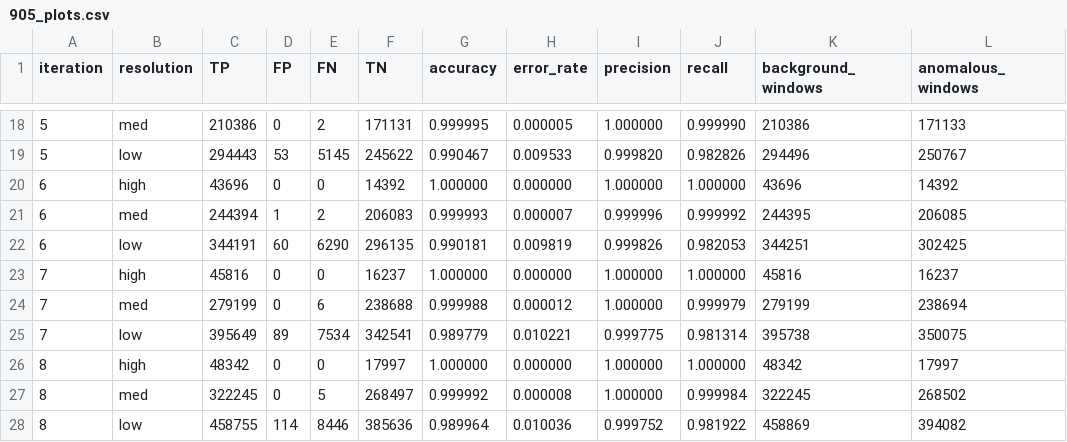
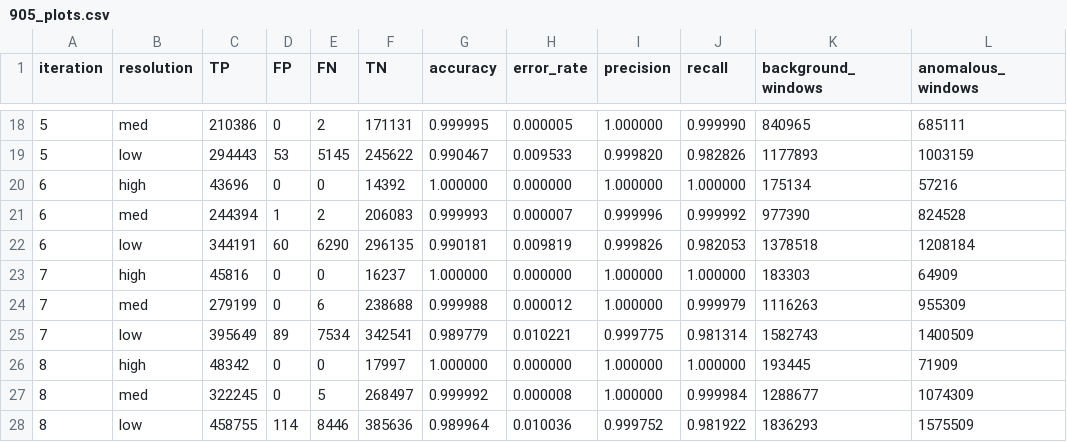
Before and after one commit to xrigueira/w-VP, a CSV file: plots/905_plots.csv, drawn as a sheet; only a part is shown, gaps mark what is left out; the diff covers the shown part only.

```diff
--- a/plots/905_plots.csv
+++ b/plots/905_plots.csv
@@ -18,11 +18,11 @@
-5,med,210386,0,2,171131,0.999995,0.000005,1.000000,0.999990,210386,171133
-5,low,294443,53,5145,245622,0.990467,0.009533,0.999820,0.982826,294496,250767
-6,high,43696,0,0,14392,1.000000,0.000000,1.000000,1.000000,43696,14392
-6,med,244394,1,2,206083,0.999993,0.000007,0.999996,0.999992,244395,206085
-6,low,344191,60,6290,296135,0.990181,0.009819,0.999826,0.982053,344251,302425
-7,high,45816,0,0,16237,1.000000,0.000000,1.000000,1.000000,45816,16237
-7,med,279199,0,6,238688,0.999988,0.000012,1.000000,0.999979,279199,238694
-7,low,395649,89,7534,342541,0.989779,0.010221,0.999775,0.981314,395738,350075
-8,high,48342,0,0,17997,1.000000,0.000000,1.000000,1.000000,48342,17997
-8,med,322245,0,5,268497,0.999992,0.000008,1.000000,0.999984,322245,268502
-8,low,458755,114,8446,385636,0.989964,0.010036,0.999752,0.981922,458869,394082
+5,med,210386,0,2,171131,0.999995,0.000005,1.000000,0.999990,840965,685111
+5,low,294443,53,5145,245622,0.990467,0.009533,0.999820,0.982826,1177893,1003159
+6,high,43696,0,0,14392,1.000000,0.000000,1.000000,1.000000,175134,57216
+6,med,244394,1,2,206083,0.999993,0.000007,0.999996,0.999992,977390,824528
+6,low,344191,60,6290,296135,0.990181,0.009819,0.999826,0.982053,1378518,1208184
+7,high,45816,0,0,16237,1.000000,0.000000,1.000000,1.000000,183303,64909
+7,med,279199,0,6,238688,0.999988,0.000012,1.000000,0.999979,1116263,955309
+7,low,395649,89,7534,342541,0.989779,0.010221,0.999775,0.981314,1582743,1400509
+8,high,48342,0,0,17997,1.000000,0.000000,1.000000,1.000000,193445,71909
+8,med,322245,0,5,268497,0.999992,0.000008,1.000000,0.999984,1288677,1074309
+8,low,458755,114,8446,385636,0.989964,0.010036,0.999752,0.981922,1836293,1575509
```
Also changed, not shown: 32 edited cells elsewhere in this file, plots/901_plots.csv, plots/906_plots.csv, 5 other files.
